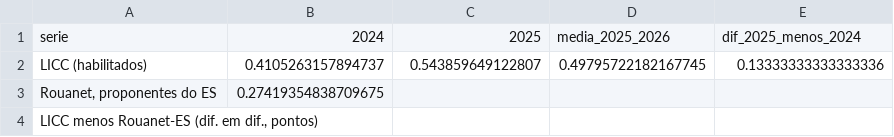
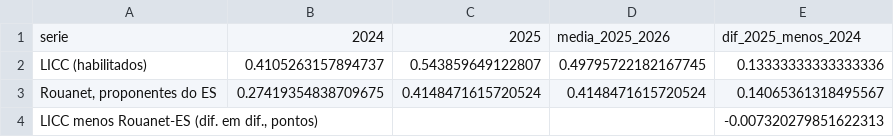
Before and after one commit to fcarva/aval-pol, a CSV file: analise/tabelas/07_mudanca_regime.csv, drawn as a sheet.

```diff
--- a/analise/tabelas/07_mudanca_regime.csv
+++ b/analise/tabelas/07_mudanca_regime.csv
@@ -2,3 +2,3 @@ serie,2024,2025,media_2025_2026,dif_2025_menos_2024
 LICC (habilitados),0.4105263157894737,0.543859649122807,0.49795722182167745,0.13333333333333336
-"Rouanet, proponentes do ES",0.27419354838709675,,,
-"LICC menos Rouanet-ES (dif. em dif., pontos)",,,,
+"Rouanet, proponentes do ES",0.27419354838709675,0.4148471615720524,0.4148471615720524,0.14065361318495567
+"LICC menos Rouanet-ES (dif. em dif., pontos)",,,,-0.007320279851622313
```
Also changed, not shown: analise/tabelas/07_poder_hipoteses.csv, analise/tabelas/07_rouanet_es_composicao.csv, 32 other files.
